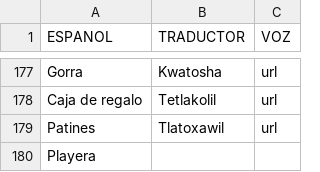
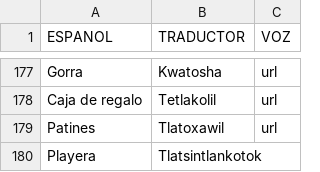
Before and after one commit to aplicacionnaualt-lgtm/diccionario, a CSV file: nahualt.csv, drawn as a sheet; only a part is shown, gaps mark what is left out.

Commit message:
Actualización con BOM UTF-8 para nahuatl - 2026-04-21T21:09:06.709Z

```diff
--- a/nahualt.csv
+++ b/nahualt.csv
@@ -179,2 +179,2 @@ Caja de regalo 	Tetlakolil	url
 Patines 	Tlatoxawil	url
-Playera 		
+Playera 	Tlatsintlankotok	
```
